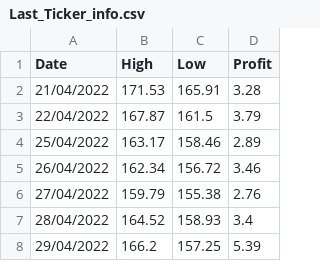
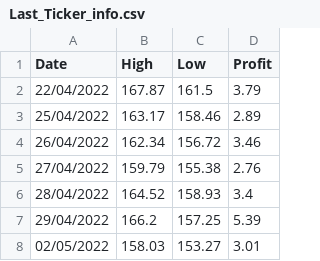
Before and after one commit to Pabloaliaga1995/Market-Stock-Project, a CSV file: Data/Last_Ticker_info.csv, drawn as a sheet; removed rows and columns are numbered as before the commit, all else as after; the diff names each change by its address in the sheet, - before the commit and + after, or states it on an @@ line.

```diff
--- a/Data/Last_Ticker_info.csv
+++ b/Data/Last_Ticker_info.csv
-row 2: 21/04/2022 | 171.53 | 165.91 | 3.28
+row 8: 02/05/2022 | 158.03 | 153.27 | 3.01
```
Also changed, not shown: Data/Total_Ticker_info.csv, 1 other file.
